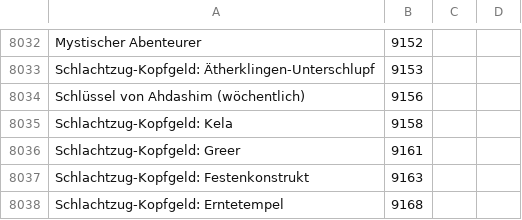
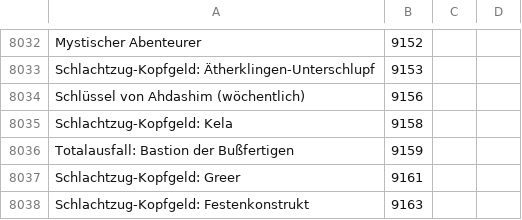
Before and after one commit to Pandraghon/gw2api-namesearch, a CSV file: de/achievements.csv, drawn as a sheet; only a part is shown, gaps mark what is left out; the shorter side is filled out with more unchanged rows.

```diff
--- a/de/achievements.csv
+++ b/de/achievements.csv
@@ -8035,2 +8035,3 @@
 "Schlachtzug-Kopfgeld: Kela",9158
+"Totalausfall: Bastion der Bußfertigen",9159
 "Schlachtzug-Kopfgeld: Greer",9161
```
Also changed, not shown: en/achievements.csv, fr/achievements.csv, 3 other files.
